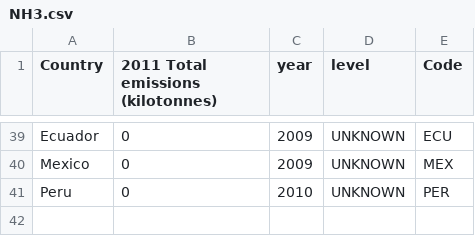
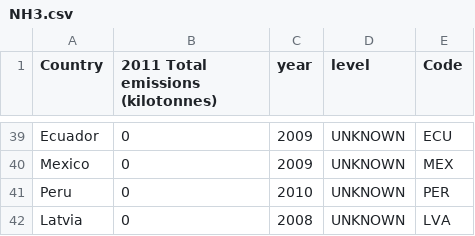
Before and after one commit to alikn/project530, a CSV file: data/map/NH3.csv, drawn as a sheet; only a part is shown, gaps mark what is left out.

```diff
--- a/data/map/NH3.csv
+++ b/data/map/NH3.csv
@@ -41 +41,2 @@ Mexico,0,2009,UNKNOWN,MEX
 Peru,0,2010,UNKNOWN,PER
+Latvia,0,2008,UNKNOWN,LVA
```
Also changed, not shown: data/map/NOx.csv, data/map/SOx.csv, 3 other files.
